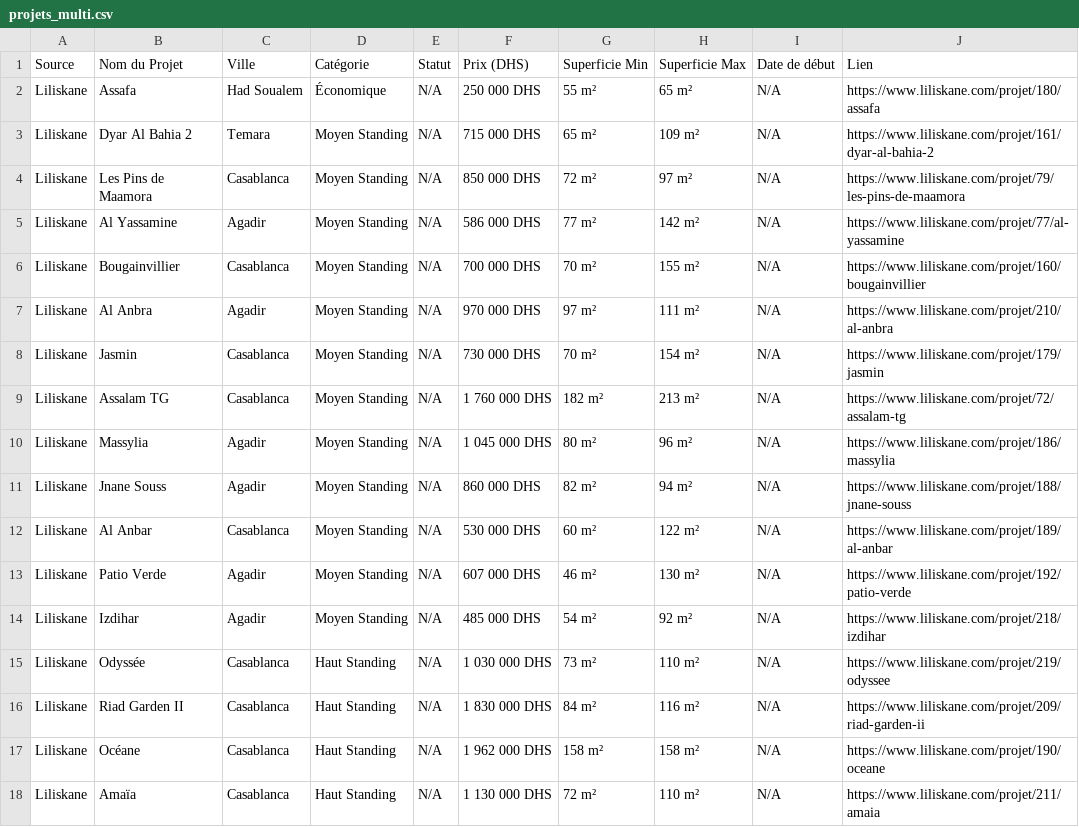
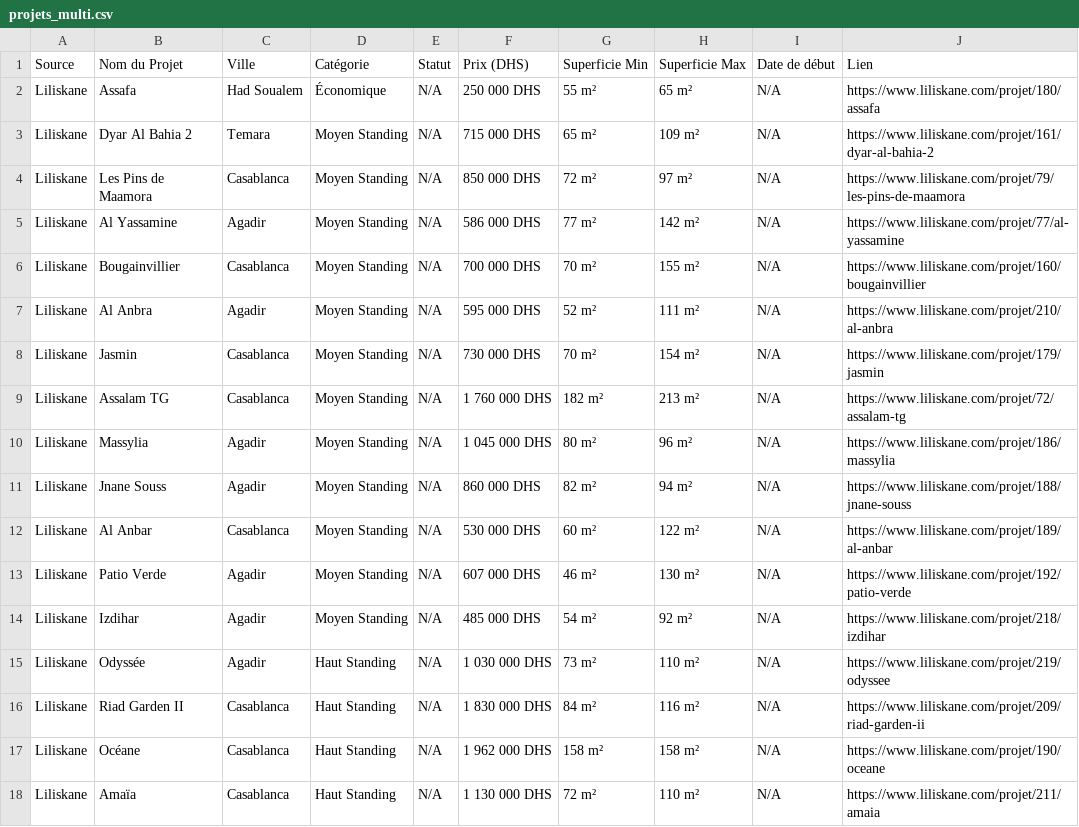
Before and after one commit to LifeDesignCA/Check_website_for_news, a CSV file: data/projets_multi.csv, drawn as a sheet; only a part is shown; the diff covers the shown part only.

```diff
--- a/data/projets_multi.csv
+++ b/data/projets_multi.csv
@@ -6,3 +6,3 @@ Liliskane;Al Yassamine;Agadir;Moyen Standing;N/A;586 000 DHS;77 m²;142 m²;N/A;
 Liliskane;Bougainvillier;Casablanca;Moyen Standing;N/A;700 000 DHS;70 m²;155 m²;N/A;https://www.liliskane.com/projet/160/bougainvillier
-Liliskane;Al Anbra;Agadir;Moyen Standing;N/A;970 000 DHS;97 m²;111 m²;N/A;https://www.liliskane.com/projet/210/al-anbra
+Liliskane;Al Anbra;Agadir;Moyen Standing;N/A;595 000 DHS;52 m²;111 m²;N/A;https://www.liliskane.com/projet/210/al-anbra
 Liliskane;Jasmin;Casablanca;Moyen Standing;N/A;730 000 DHS;70 m²;154 m²;N/A;https://www.liliskane.com/projet/179/jasmin
@@ -14,3 +14,3 @@ Liliskane;Patio Verde;Agadir;Moyen Standing;N/A;607 000 DHS;46 m²;130 m²;N/A;h
 Liliskane;Izdihar;Agadir;Moyen Standing;N/A;485 000 DHS;54 m²;92 m²;N/A;https://www.liliskane.com/projet/218/izdihar
-Liliskane;Odyssée;Casablanca;Haut Standing;N/A;1 030 000 DHS;73 m²;110 m²;N/A;https://www.liliskane.com/projet/219/odyssee
+Liliskane;Odyssée;Agadir;Haut Standing;N/A;1 030 000 DHS;73 m²;110 m²;N/A;https://www.liliskane.com/projet/219/odyssee
 Liliskane;Riad Garden II;Casablanca;Haut Standing;N/A;1 830 000 DHS;84 m²;116 m²;N/A;https://www.liliskane.com/projet/209/riad-garden-ii
```
Also changed, not shown: 40 moved rows elsewhere in this file, 1 other file.
